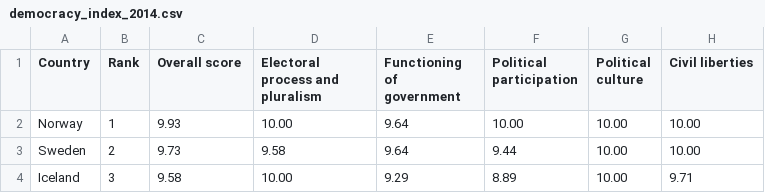
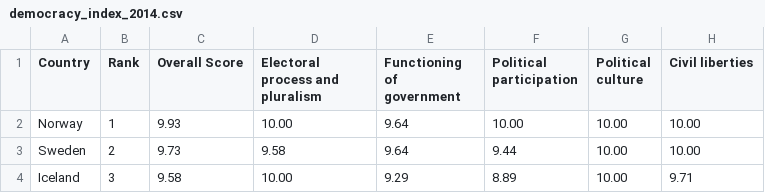
Before and after one commit to dimitrismistriotis/general_assembly_data_science_project, a CSV file: scrapped_democracy_indexes_from_econominst_bu/democracy_index_2014.csv, drawn as a sheet; only a part is shown.

```diff
--- a/scrapped_democracy_indexes_from_econominst_bu/democracy_index_2014.csv
+++ b/scrapped_democracy_indexes_from_econominst_bu/democracy_index_2014.csv
@@ -1,2 +1,2 @@
-"Country","Rank","Overall score","Electoral process and pluralism","Functioning of government","Political participation","Political culture","Civil liberties"
+"Country","Rank","Overall Score","Electoral process and pluralism","Functioning of government","Political participation","Political culture","Civil liberties"
 Norway,1,9.93,10.00,9.64,10.00,10.00,10.00
```
Also changed, not shown: scrapped_democracy_indexes_from_econominst_bu/democracy_index_2011.csv, scrapped_democracy_indexes_from_econominst_bu/democracy_index_2015.csv, 1 other file.
